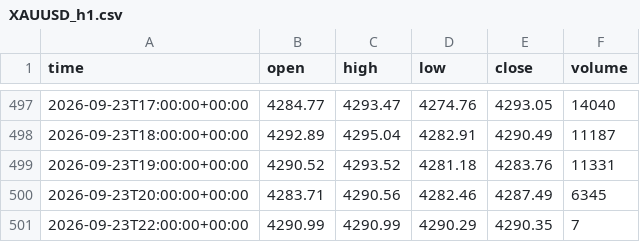
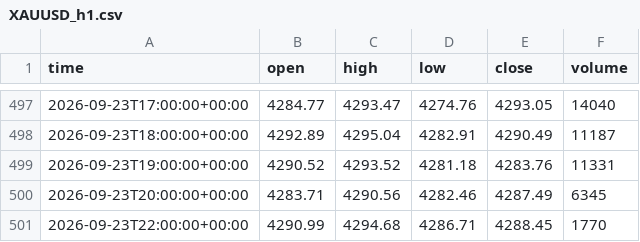
Before and after one commit to basie8/ai-job-hunt-privacy, a CSV file: data/XAUUSD_h1.csv, drawn as a sheet; only a part is shown, gaps mark what is left out.

Commit message:
XAUUSD candles @ 2026-09-23T22:16+00:00

```diff
--- a/data/XAUUSD_h1.csv
+++ b/data/XAUUSD_h1.csv
@@ -500,2 +500,2 @@ time,open,high,low,close,volume
 2026-09-23T20:00:00+00:00,4283.71,4290.56,4282.46,4287.49,6345
-2026-09-23T22:00:00+00:00,4290.99,4290.99,4290.29,4290.35,7
+2026-09-23T22:00:00+00:00,4290.99,4294.68,4286.71,4288.45,1770
```
Also changed, not shown: data/XAUUSD_h4.csv, data/XAUUSD_m15.csv, 1 other file.
